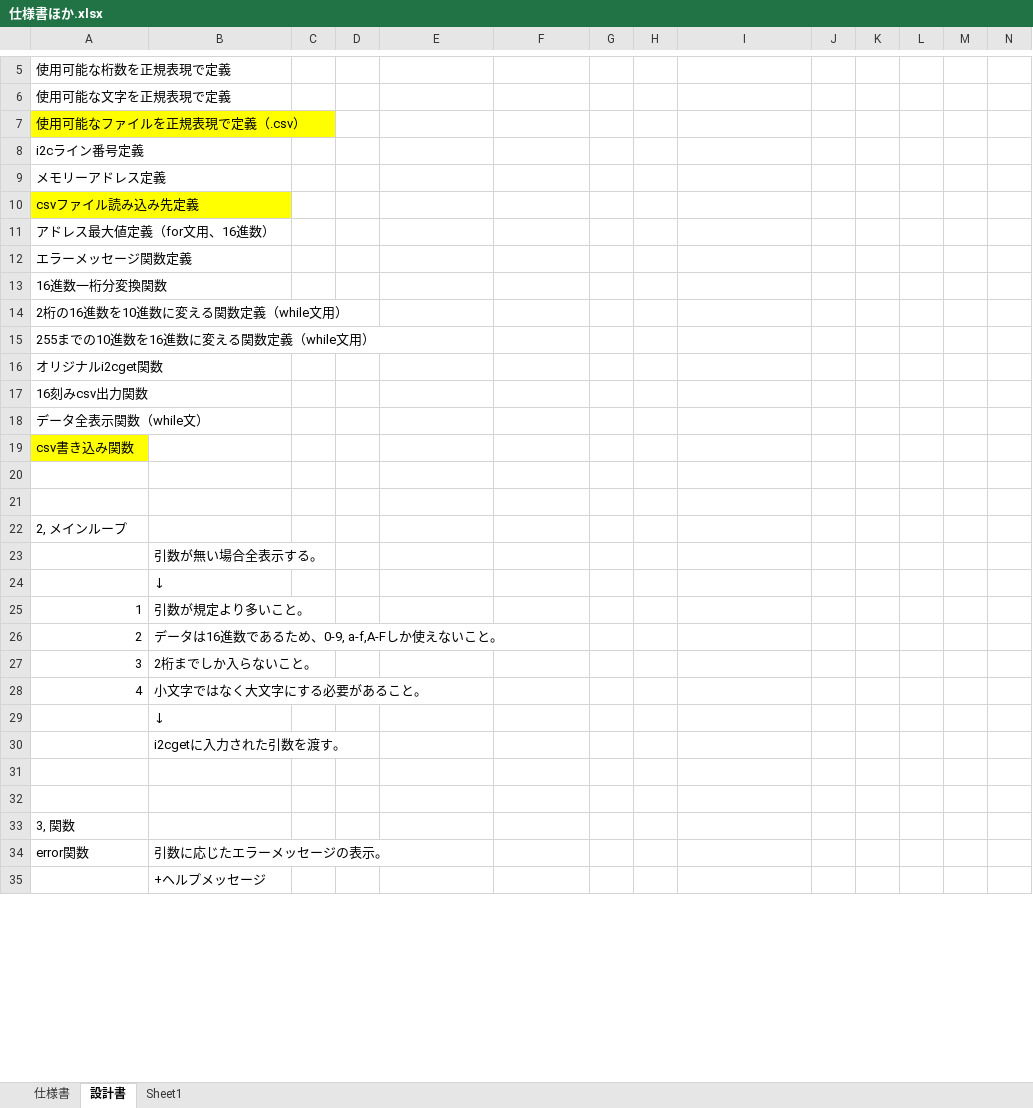
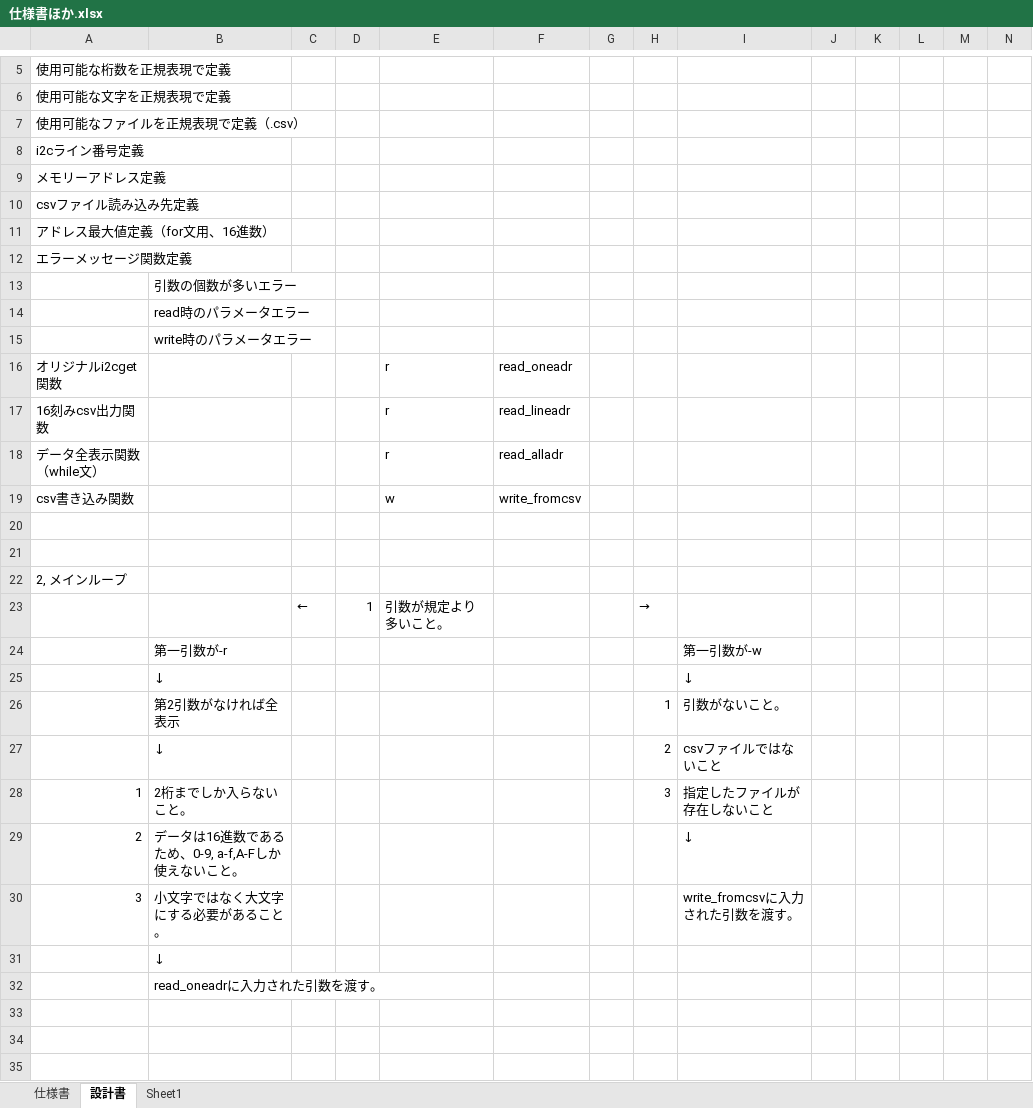
Before and after one commit to MasahitoEjiri/i2c_use_memory, an Excel workbook: 仕様書ほか.xlsx, sheet 設計書, drawn as a sheet; only a part is shown, gaps mark what is left out; the shorter side is filled out with more unchanged rows; values as stored, in another font and other column widths than the file's, no borders; removed rows and columns are numbered as before the commit, all else as after; the diff covers the shown part only; the diff names each change by its address in the sheet, - before the commit and + after, or states it on an @@ line.

Commit message:
前段でコミットし忘れた仕様書

```diff
--- a/仕様書ほか.xlsx (sheet 設計書)
+++ b/仕様書ほか.xlsx (sheet 設計書)
-A7 fill: #FFFF00
+A7 fill: none
-A10 fill: #FFFF00
+A10 fill: none
-row 13: 16進数一桁分変換関数
-row 14: 2桁の16進数を10進数に変える関数定義（while文用）
-row 15: 255までの10進数を16進数に変える関数定義（while文用）
+row 13:  | 引数の個数が多いエラー
+row 14:  | read時のパラメータエラー
+row 15:  | write時のパラメータエラー
-E16:E18: (empty)
+E16:E18: r
-F16: (empty)
+F16: read_oneadr
-F17: (empty)
+F17: read_lineadr
-F18: (empty)
+F18: read_alladr
-A19 fill: #FFFF00
+A19 fill: none
-E19: (empty)
+E19: w
-F19: (empty)
+F19: write_fromcsv
-row 23:  | 引数が無い場合全表示する。
+row 23:  |  | ← | 1 | 引数が規定より多いこと。 |  |  | →
+row 24:  | 第一引数が-r |  |  |  |  |  |  | 第一引数が-w
+row 25:  | ↓ |  |  |  |  |  |  | ↓
+row 26:  | 第2引数がなければ全表示 |  |  |  |  |  | 1 | 引数がないこと。
+row 27:  | ↓ |  |  |  |  |  | 2 | csvファイルではないこと
+row 28: 1 | 2桁までしか入らないこと。 |  |  |  |  |  | 3 | 指定したファイルが存在しないこと
+row 29: 2 | データは16進数であるため、0-9, a-f,A-Fしか使えないこと。 |  |  |  |  |  |  | ↓
+row 30: 3 | 小文字ではなく大文字にする必要があること。 |  |  |  |  |  |  | write_fromcsvに入力された引数を渡す。
-row 25: 1 | 引数が規定より多いこと。
-row 26: 2 | データは16進数であるため、0-9, a-f,A-Fしか使えないこと。
-row 27: 3 | 2桁までしか入らないこと。
-row 28: 4 | 小文字ではなく大文字にする必要があること。
-B32: ↓
+B32: read_oneadrに入力された引数を渡す。
-B33: i2cgetに入力された引数を渡す。
+B33: (empty)
```
Also changed, not shown: 2 added rows, 17 removed rows, 3 moved rows and cell formats elsewhere in this sheet.
